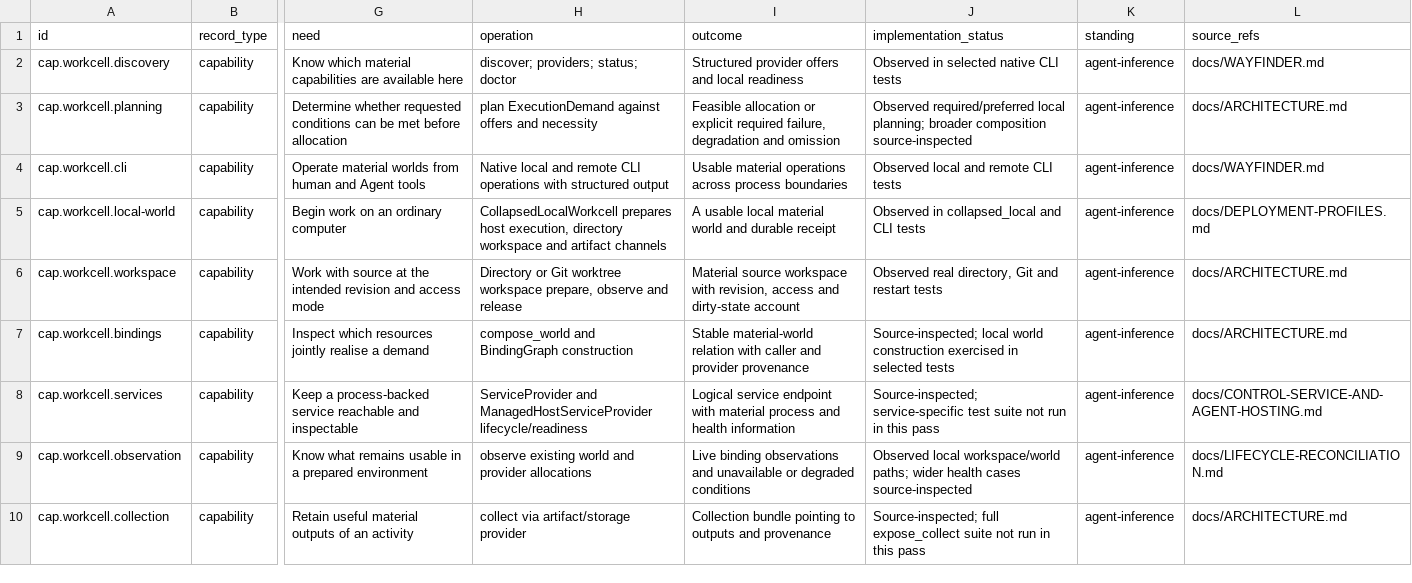
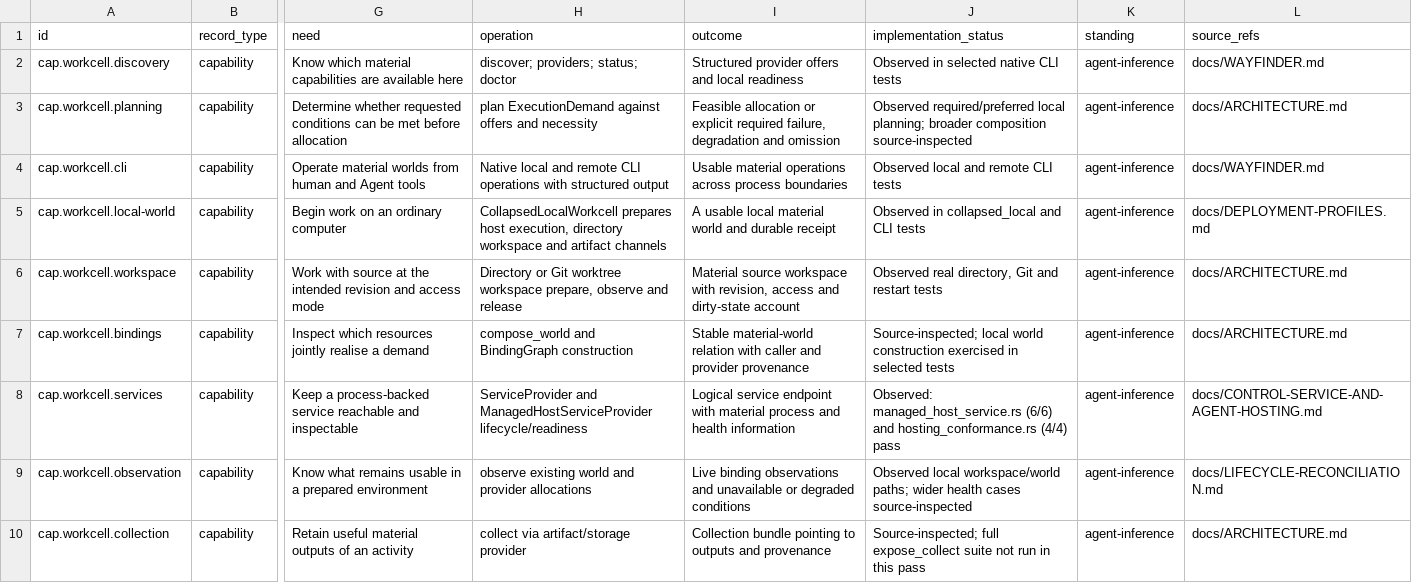
Before and after one commit to EpiLogos/Workcell, a CSV file: ProjectCentral/user/capability-matrix.csv, drawn as a sheet; only a part is shown, gaps mark what is left out; the diff names each change by its address in the sheet, - before the commit and + after, or states it on an @@ line.

```diff
--- a/ProjectCentral/user/capability-matrix.csv
+++ b/ProjectCentral/user/capability-matrix.csv
-J8 (implementation_status): Source-inspected; service-specific test suite not run in this pass
+J8 (implementation_status): Observed: managed_host_service.rs (6/6) and hosting_conformance.rs (4/4) pass
```
Also changed, not shown: 1 other file.
